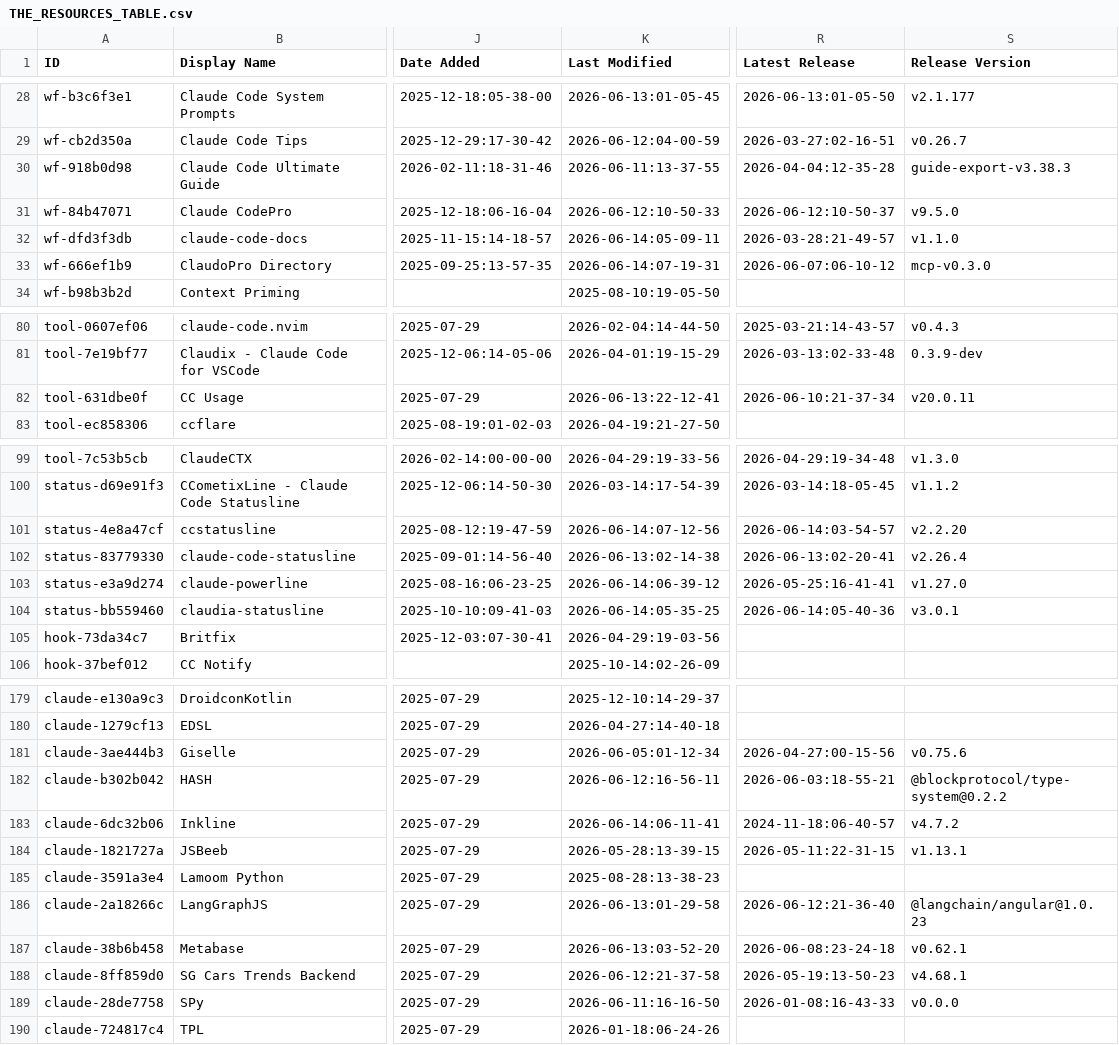
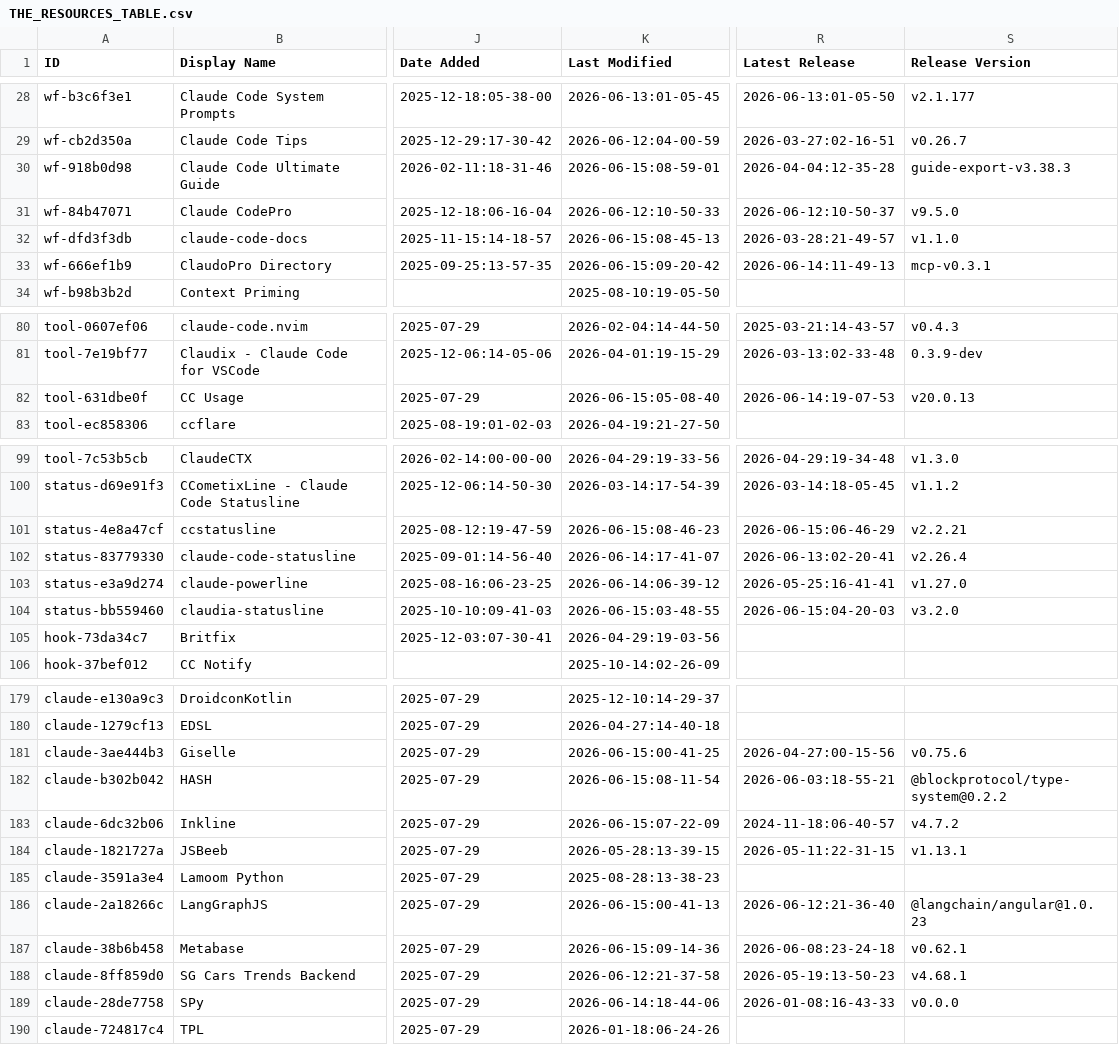
Before and after one commit to INSTIG8AI/awesome-claude-code, a CSV file: THE_RESOURCES_TABLE.csv, drawn as a sheet; only a part is shown, gaps mark what is left out; the diff covers the shown part only; the diff names each change by its address in the sheet, - before the commit and + after, or states it on an @@ line.

```diff
--- a/THE_RESOURCES_TABLE.csv
+++ b/THE_RESOURCES_TABLE.csv
-K30 (Last Modified): 2026-06-11:13-37-55
+K30 (Last Modified): 2026-06-15:08-59-01
-K32 (Last Modified): 2026-06-14:05-09-11
+K32 (Last Modified): 2026-06-15:08-45-13
-K33 (Last Modified): 2026-06-14:07-19-31
+K33 (Last Modified): 2026-06-15:09-20-42
-R33 (Latest Release): 2026-06-07:06-10-12
+R33 (Latest Release): 2026-06-14:11-49-13
-S33 (Release Version): mcp-v0.3.0
+S33 (Release Version): mcp-v0.3.1
-K82 (Last Modified): 2026-06-13:22-12-41
+K82 (Last Modified): 2026-06-15:05-08-40
-R82 (Latest Release): 2026-06-10:21-37-34
+R82 (Latest Release): 2026-06-14:19-07-53
-S82 (Release Version): v20.0.11
+S82 (Release Version): v20.0.13
-K101 (Last Modified): 2026-06-14:07-12-56
+K101 (Last Modified): 2026-06-15:08-46-23
-R101 (Latest Release): 2026-06-14:03-54-57
+R101 (Latest Release): 2026-06-15:06-46-29
-S101 (Release Version): v2.2.20
+S101 (Release Version): v2.2.21
-K102 (Last Modified): 2026-06-13:02-14-38
+K102 (Last Modified): 2026-06-14:17-41-07
-K104 (Last Modified): 2026-06-14:05-35-25
+K104 (Last Modified): 2026-06-15:03-48-55
-R104 (Latest Release): 2026-06-14:05-40-36
+R104 (Latest Release): 2026-06-15:04-20-03
-S104 (Release Version): v3.0.1
+S104 (Release Version): v3.2.0
-K181 (Last Modified): 2026-06-05:01-12-34
+K181 (Last Modified): 2026-06-15:00-41-25
-K182 (Last Modified): 2026-06-12:16-56-11
+K182 (Last Modified): 2026-06-15:08-11-54
-K183 (Last Modified): 2026-06-14:06-11-41
+K183 (Last Modified): 2026-06-15:07-22-09
-K186 (Last Modified): 2026-06-13:01-29-58
+K186 (Last Modified): 2026-06-15:00-41-13
-K187 (Last Modified): 2026-06-13:03-52-20
+K187 (Last Modified): 2026-06-15:09-14-36
-K189 (Last Modified): 2026-06-11:16-16-50
+K189 (Last Modified): 2026-06-14:18-44-06
```
Also changed, not shown: 21 edited cells elsewhere in this file.
